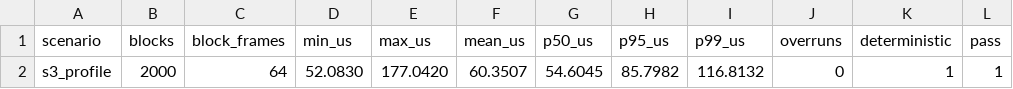
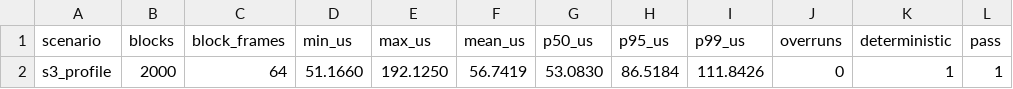
Before and after one commit to martiyanov/bukifon, a CSV file: firmware/bench/results/host_s3.csv, drawn as a sheet; only a part is shown; the diff names each change by its address in the sheet, - before the commit and + after, or states it on an @@ line.

```diff
--- a/firmware/bench/results/host_s3.csv
+++ b/firmware/bench/results/host_s3.csv
-D2 (min_us): 52.0830
+D2 (min_us): 51.1660
-E2 (max_us): 177.0420
+E2 (max_us): 192.1250
-F2 (mean_us): 60.3507
+F2 (mean_us): 56.7419
-G2 (p50_us): 54.6045
+G2 (p50_us): 53.0830
-H2 (p95_us): 85.7982
+H2 (p95_us): 86.5184
-I2 (p99_us): 116.8132
+I2 (p99_us): 111.8426
```
Also changed, not shown: firmware/bench/results/host.csv, 20 other files.
